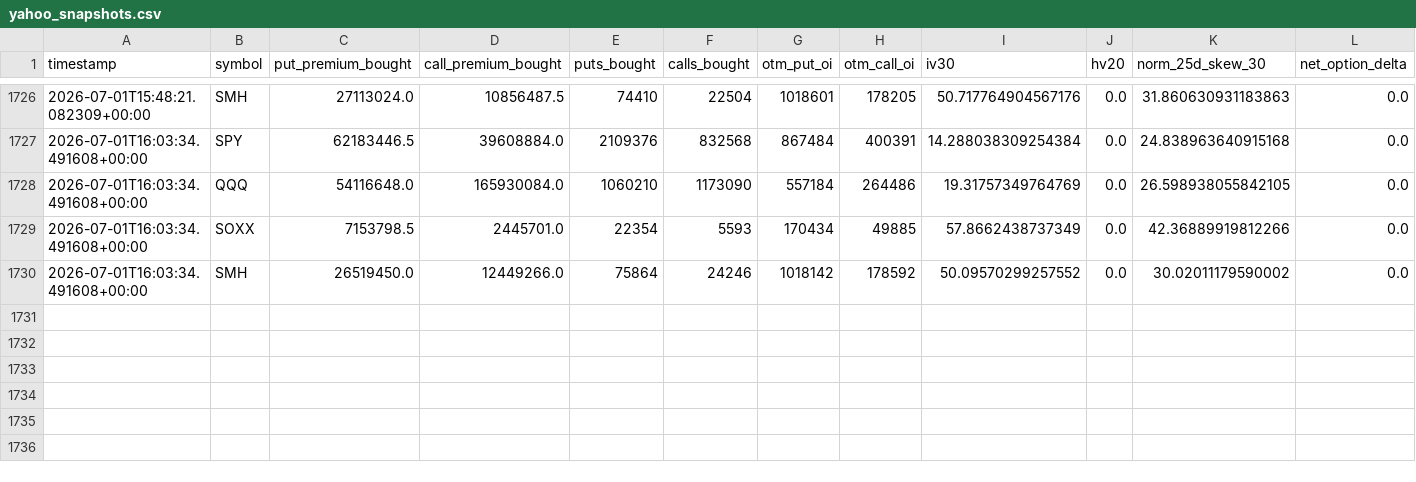
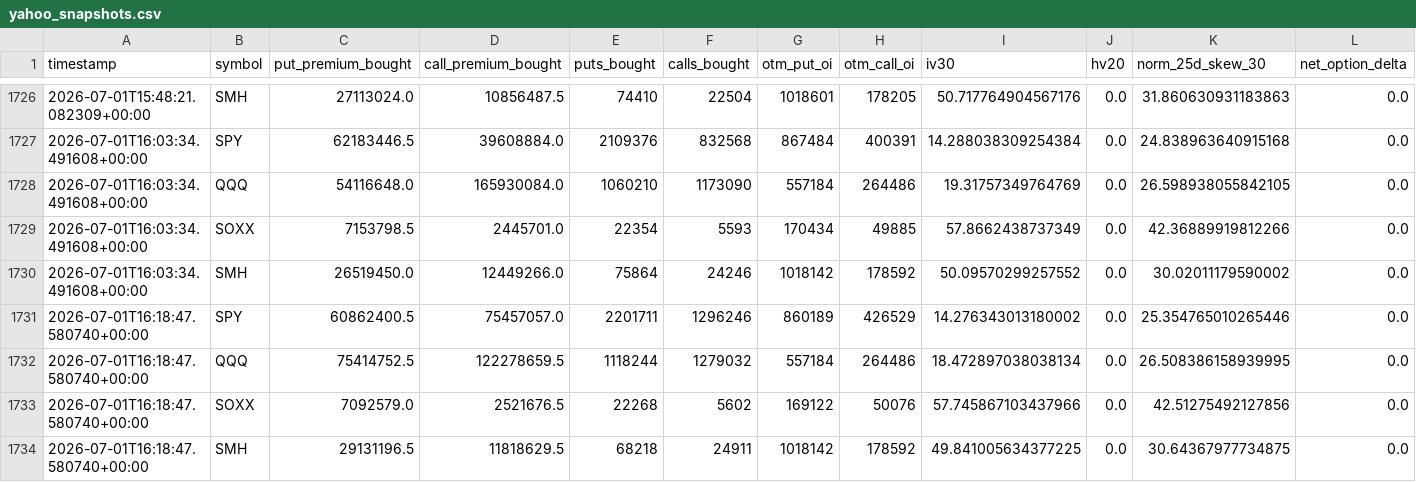
Before and after one commit to prosaiclee/options-risk-alert, a CSV file: data/yahoo_snapshots.csv, drawn as a sheet; only a part is shown, gaps mark what is left out; rows hold the shown columns only; the diff names each change by its address in the sheet, - before the commit and + after, or states it on an @@ line.

Commit message:
chore: refresh options dashboard (mac mini)

```diff
--- a/data/yahoo_snapshots.csv
+++ b/data/yahoo_snapshots.csv
+row 1731: 2026-07-01T16:18:47.580740+00:00 | SPY | 60862400.5 | 75457057.0 | 2201711 | 1296246 | 860189 | 426529 | 14.276343013180002 | 0.0 | 25.354765010265446 | 0.0
+row 1732: 2026-07-01T16:18:47.580740+00:00 | QQQ | 75414752.5 | 122278659.5 | 1118244 | 1279032 | 557184 | 264486 | 18.472897038038134 | 0.0 | 26.508386158939995 | 0.0
+row 1733: 2026-07-01T16:18:47.580740+00:00 | SOXX | 7092579.0 | 2521676.5 | 22268 | 5602 | 169122 | 50076 | 57.745867103437966 | 0.0 | 42.51275492127856 | 0.0
+row 1734: 2026-07-01T16:18:47.580740+00:00 | SMH | 29131196.5 | 11818629.5 | 68218 | 24911 | 1018142 | 178592 | 49.841005634377225 | 0.0 | 30.64367977734875 | 0.0
```
Also changed, not shown: 2 other files.
